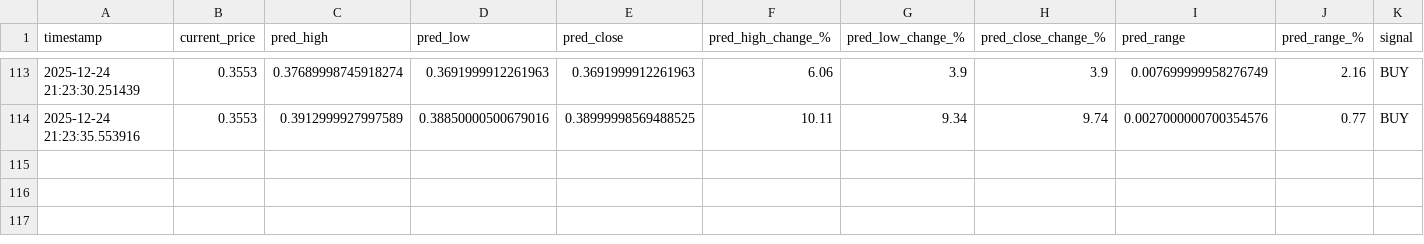
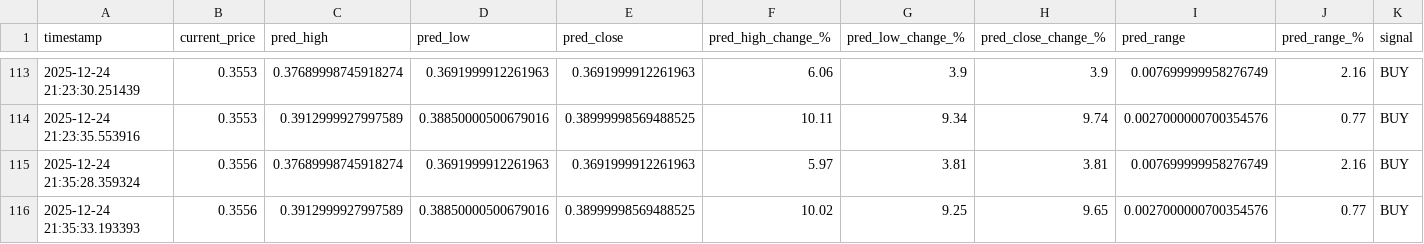
Before and after one commit to winningtrendingbots/winningtrendingbots.github.io, a CSV file: prediction_tracker.csv, drawn as a sheet; only a part is shown, gaps mark what is left out; rows hold the shown columns only; the diff names each change by its address in the sheet, - before the commit and + after, or states it on an @@ line.

```diff
--- a/prediction_tracker.csv
+++ b/prediction_tracker.csv
+row 115: 2025-12-24 21:35:28.359324 | 0.3556 | 0.37689998745918274 | 0.3691999912261963 | 0.3691999912261963 | 5.97 | 3.81 | 3.81 | 0.007699999958276749 | 2.16 | BUY
+row 116: 2025-12-24 21:35:33.193393 | 0.3556 | 0.3912999927997589 | 0.38850000500679016 | 0.38999998569488525 | 10.02 | 9.25 | 9.65 | 0.0027000000700354576 | 0.77 | BUY
```
Also changed, not shown: trading_signals.csv, 1 other file.
